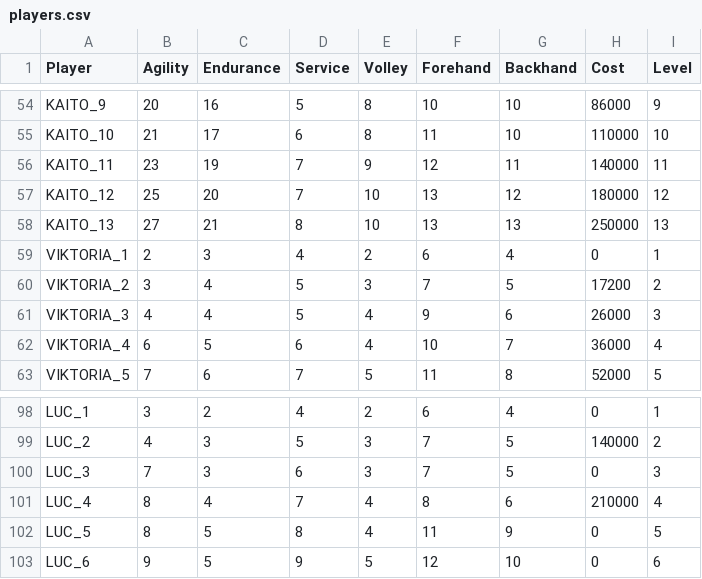
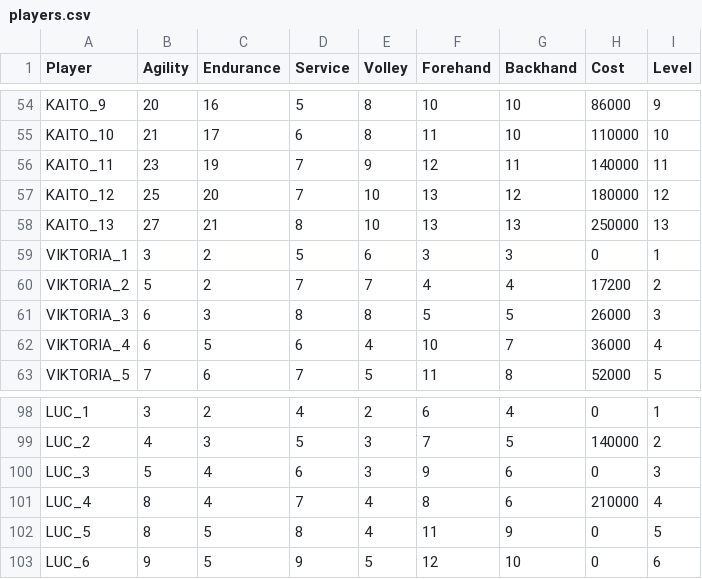
Before and after one commit to StephaneWeber/TennisApp, a CSV file: src/main/resources/data/players.csv, drawn as a sheet; only a part is shown, gaps mark what is left out.

```diff
--- a/src/main/resources/data/players.csv
+++ b/src/main/resources/data/players.csv
@@ -58,5 +58,5 @@ KAITO_12,25,20,7,10,13,12,180000,12
 KAITO_13,27,21,8,10,13,13,250000,13
-VIKTORIA_1,2,3,4,2,6,4,0,1
-VIKTORIA_2,3,4,5,3,7,5,17200,2
-VIKTORIA_3,4,4,5,4,9,6,26000,3
+VIKTORIA_1,3,2,5,6,3,3,0,1
+VIKTORIA_2,5,2,7,7,4,4,17200,2
+VIKTORIA_3,6,3,8,8,5,5,26000,3
 VIKTORIA_4,6,5,6,4,10,7,36000,4
@@ -99,3 +99,3 @@ LUC_1,3,2,4,2,6,4,0,1
 LUC_2,4,3,5,3,7,5,140000,2
-LUC_3,7,3,6,3,7,5,0,3
+LUC_3,5,4,6,3,9,6,0,3
 LUC_4,8,4,7,4,8,6,210000,4
```
Also changed, not shown: src/main/resources/data/gear.csv, 1 other file.
